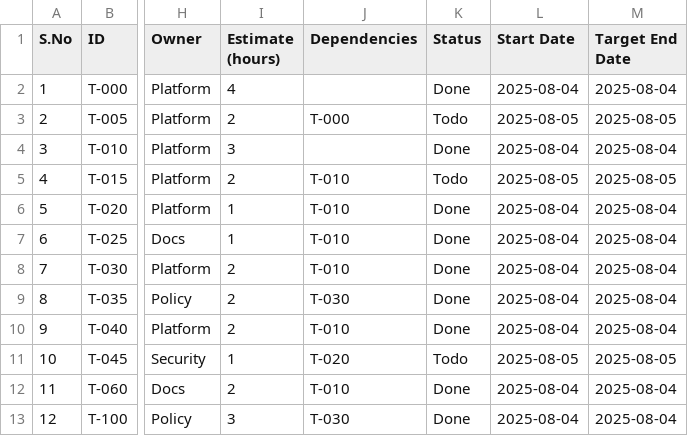
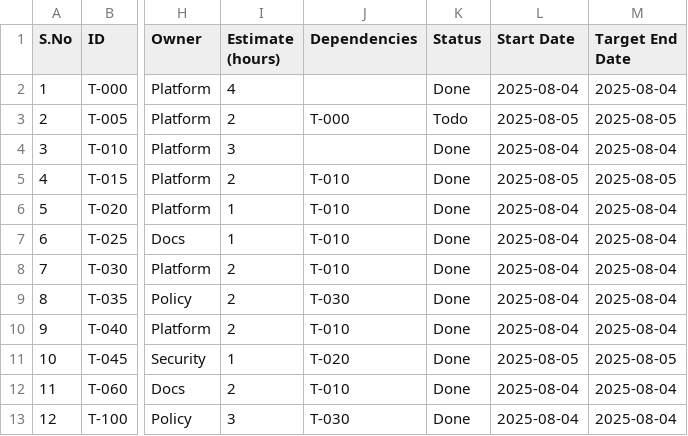
Before and after one commit to jaideepbir/mcp-gateway-base, a CSV file: docs/task-tracker.csv, drawn as a sheet; only a part is shown, gaps mark what is left out; the diff names each change by its address in the sheet, - before the commit and + after, or states it on an @@ line.

Commit message:
feat: Update task tracker

```diff
--- a/docs/task-tracker.csv
+++ b/docs/task-tracker.csv
-K5 (Status): Todo
+K5 (Status): Done
-K11 (Status): Todo
+K11 (Status): Done
```
